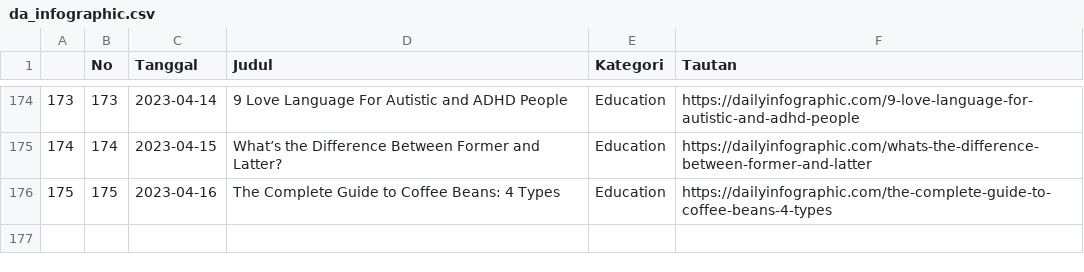
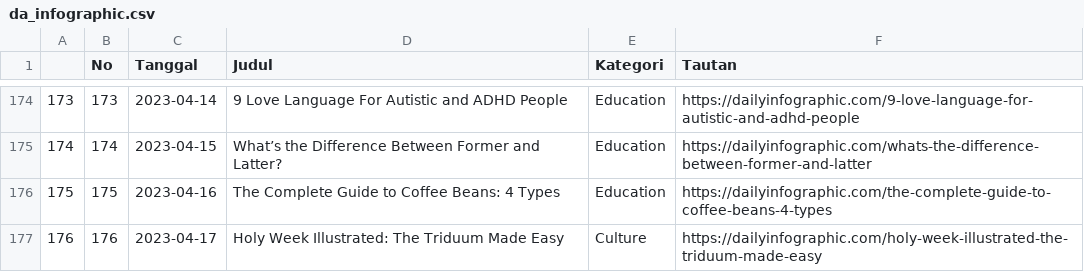
Before and after one commit to raisrais/mytwet_bot, a CSV file: data/da_infographic.csv, drawn as a sheet; only a part is shown, gaps mark what is left out.

```diff
--- a/data/da_infographic.csv
+++ b/data/da_infographic.csv
@@ -176 +176,2 @@
 "175",175,2023-04-16,"The Complete Guide to Coffee Beans: 4 Types","Education","https://dailyinfographic.com/the-complete-guide-to-coffee-beans-4-types"
+"176",176,2023-04-17,"Holy Week Illustrated: The Triduum Made Easy","Culture","https://dailyinfographic.com/holy-week-illustrated-the-triduum-made-easy"
```
